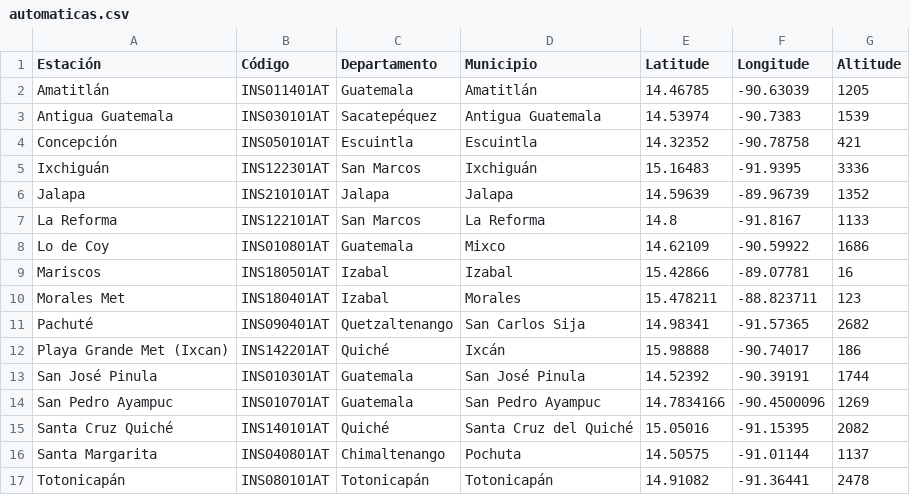
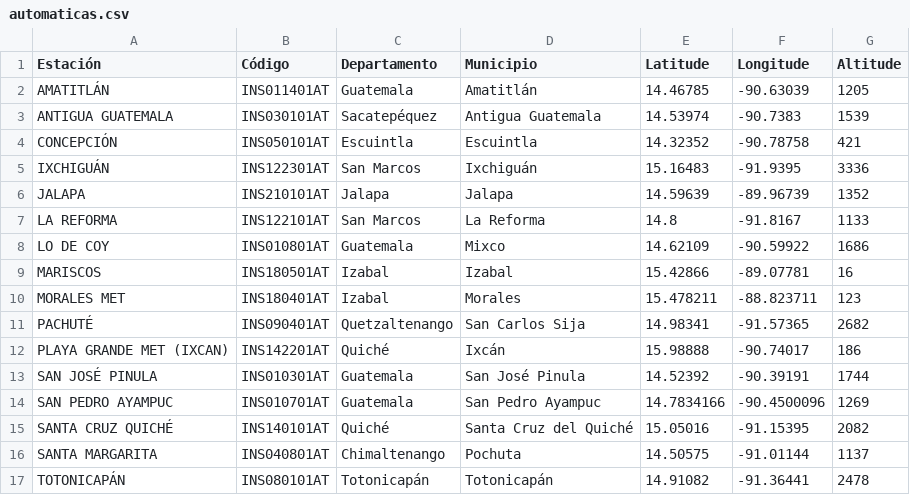
Before and after one commit to Climatologia-INSIVUMEH/Folium_clima, a CSV file: data/automaticas.csv, drawn as a sheet.

Commit message:
modified:   data/automaticas.csv 	modified:   data/sinopticas.csv 	modified:   estaciones_df.py 	modified:   index.html 	new file:   nuevo.csv

```diff
--- a/data/automaticas.csv
+++ b/data/automaticas.csv
@@ -1,17 +1,17 @@
 Estación,Código,Departamento,Municipio,Latitude,Longitude,Altitude
-Amatitlán,INS011401AT,Guatemala,Amatitlán,14.46785,-90.63039,"1205"
-Antigua Guatemala,INS030101AT,Sacatepéquez,Antigua Guatemala,14.53974,-90.7383,"1539"
-Concepción,INS050101AT,Escuintla,Escuintla,14.32352,-90.78758,"421"
-Ixchiguán,INS122301AT,San Marcos,Ixchiguán,15.16483,-91.9395,"3336"
-Jalapa,INS210101AT,Jalapa,Jalapa,14.59639,-89.96739,"1352"
-La Reforma,INS122101AT,San Marcos,La Reforma,14.8,-91.8167,"1133"
-Lo de Coy,INS010801AT,Guatemala,Mixco,14.62109,-90.59922,"1686"
-Mariscos,INS180501AT,Izabal,Izabal,15.42866,-89.07781,"16"
-Morales Met,INS180401AT,Izabal,Morales,15.478211,-88.823711,"123"
-Pachuté,INS090401AT,Quetzaltenango,San Carlos Sija,14.98341,-91.57365,"2682"
-Playa Grande Met (Ixcan),INS142201AT,Quiché,Ixcán,15.98888,-90.74017,"186"
-San José Pinula,INS010301AT,Guatemala,San José Pinula,14.52392,-90.39191,"1744"
-San Pedro Ayampuc,INS010701AT,Guatemala,San Pedro Ayampuc,14.7834166,-90.4500096,"1269"
-Santa Cruz Quiché,INS140101AT,Quiché,Santa Cruz del Quiché,15.05016,-91.15395,"2082"
-Santa Margarita,INS040801AT,Chimaltenango,Pochuta,14.50575,-91.01144,"1137"
-Totonicapán,INS080101AT,Totonicapán,Totonicapán,14.91082,-91.36441,"2478"
+AMATITLÁN,INS011401AT,Guatemala,Amatitlán,14.46785,-90.63039,1205
+ANTIGUA GUATEMALA,INS030101AT,Sacatepéquez,Antigua Guatemala,14.53974,-90.7383,1539
+CONCEPCIÓN,INS050101AT,Escuintla,Escuintla,14.32352,-90.78758,421
+IXCHIGUÁN,INS122301AT,San Marcos,Ixchiguán,15.16483,-91.9395,3336
+JALAPA,INS210101AT,Jalapa,Jalapa,14.59639,-89.96739,1352
+LA REFORMA,INS122101AT,San Marcos,La Reforma,14.8,-91.8167,1133
+LO DE COY,INS010801AT,Guatemala,Mixco,14.62109,-90.59922,1686
+MARISCOS,INS180501AT,Izabal,Izabal,15.42866,-89.07781,16
+MORALES MET,INS180401AT,Izabal,Morales,15.478211,-88.823711,123
+PACHUTÉ,INS090401AT,Quetzaltenango,San Carlos Sija,14.98341,-91.57365,2682
+PLAYA GRANDE MET (IXCAN),INS142201AT,Quiché,Ixcán,15.98888,-90.74017,186
+SAN JOSÉ PINULA,INS010301AT,Guatemala,San José Pinula,14.52392,-90.39191,1744
+SAN PEDRO AYAMPUC,INS010701AT,Guatemala,San Pedro Ayampuc,14.7834166,-90.4500096,1269
+SANTA CRUZ QUICHÉ,INS140101AT,Quiché,Santa Cruz del Quiché,15.05016,-91.15395,2082
+SANTA MARGARITA,INS040801AT,Chimaltenango,Pochuta,14.50575,-91.01144,1137
+TOTONICAPÁN,INS080101AT,Totonicapán,Totonicapán,14.91082,-91.36441,2478
```
Also changed, not shown: data/sinopticas.csv, 3 other files.
